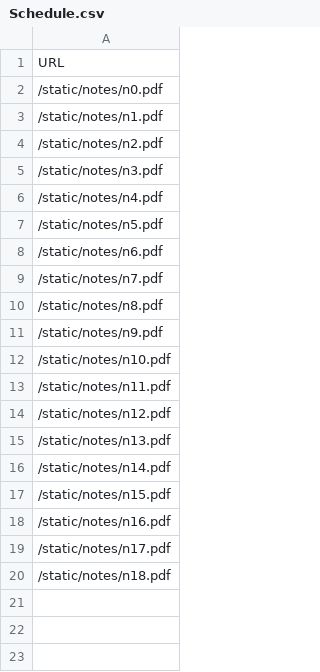
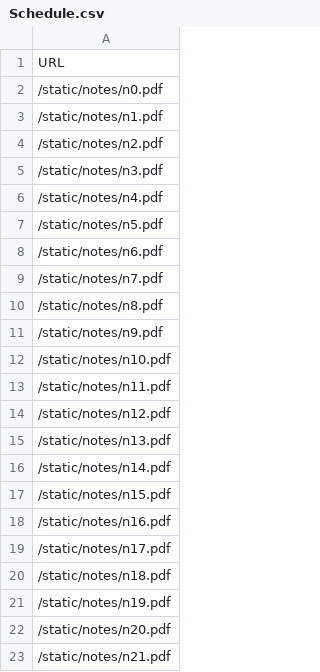
Before and after one commit to supermasil/TheLazyApp-Ver-3.0---ANDROID, a CSV file: cs70/Schedule.csv, drawn as a sheet; the diff names each change by its address in the sheet, - before the commit and + after, or states it on an @@ line.

```diff
--- a/cs70/Schedule.csv
+++ b/cs70/Schedule.csv
+row 21: /static/notes/n19.pdf
+row 22: /static/notes/n20.pdf
+row 23: /static/notes/n21.pdf
```
Also changed, not shown: 4 other files.
